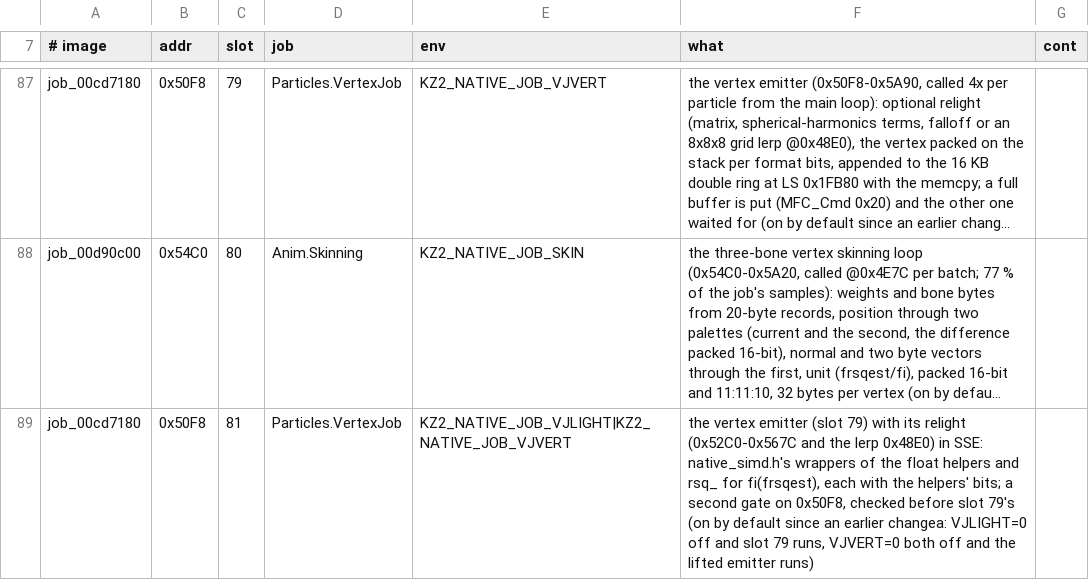
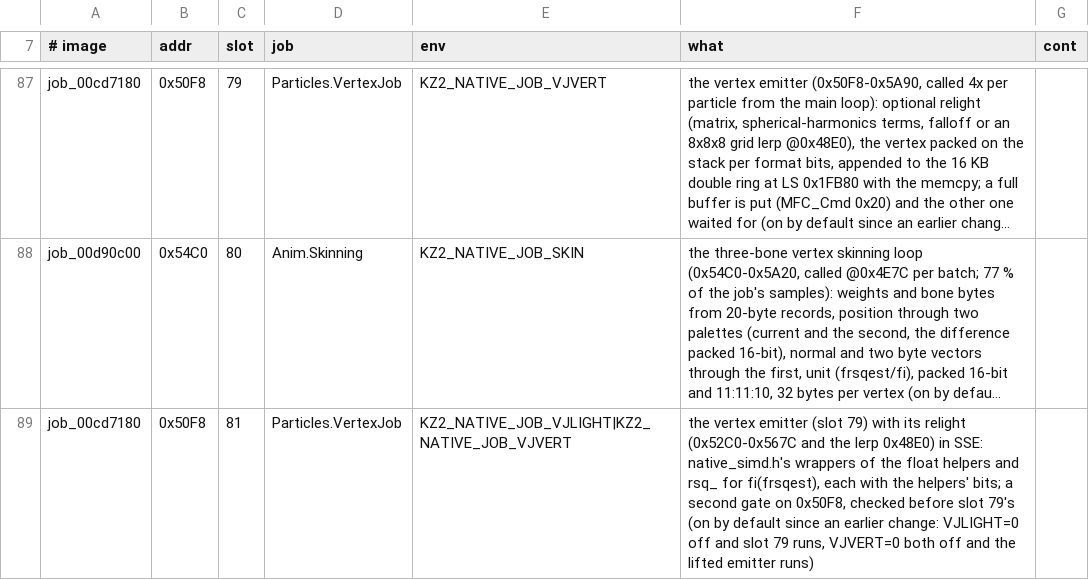
Before and after one commit to undecuple/project-pyrrhus, a TSV file: re/spu/native_gates.tsv, drawn as a sheet; only a part is shown, gaps mark what is left out; long unchanged cells end in …; the diff names each change by its address in the sheet, - before the commit and + after, or states it on an @@ line.

```diff
--- a/re/spu/native_gates.tsv
+++ b/re/spu/native_gates.tsv
-F89 (what): …an earlier changea: VJLIGHT=0 off…
+F89 (what): …an earlier change: VJLIGHT=0 off…
```
Also changed, not shown: 25 other files.
